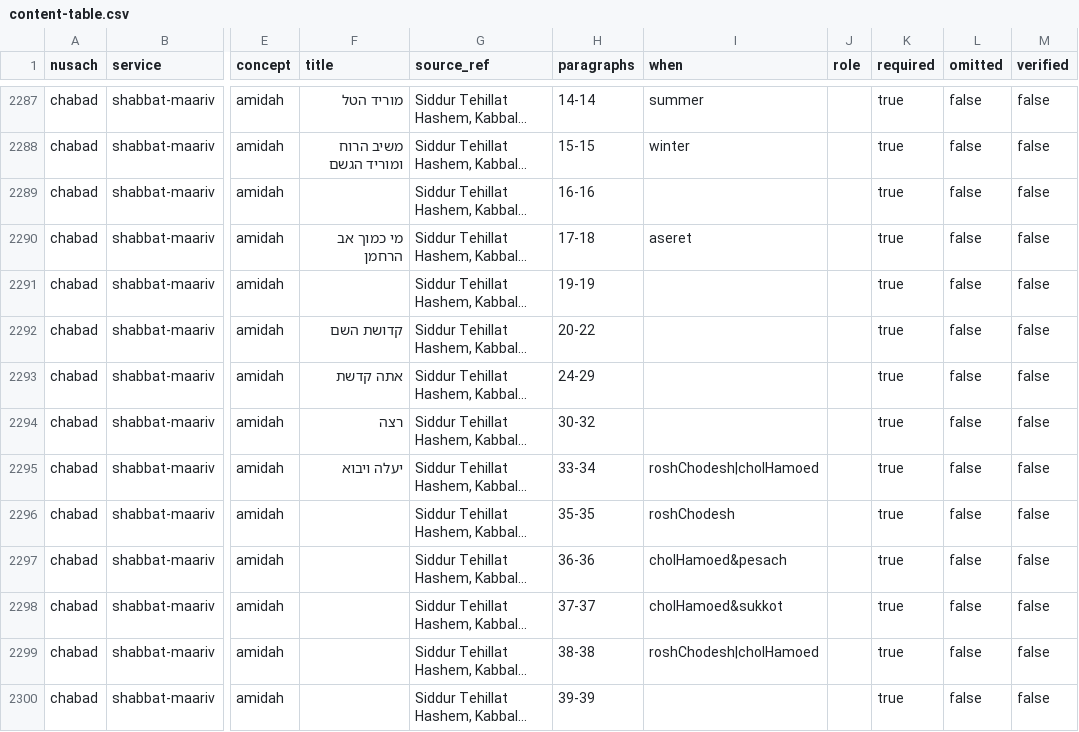
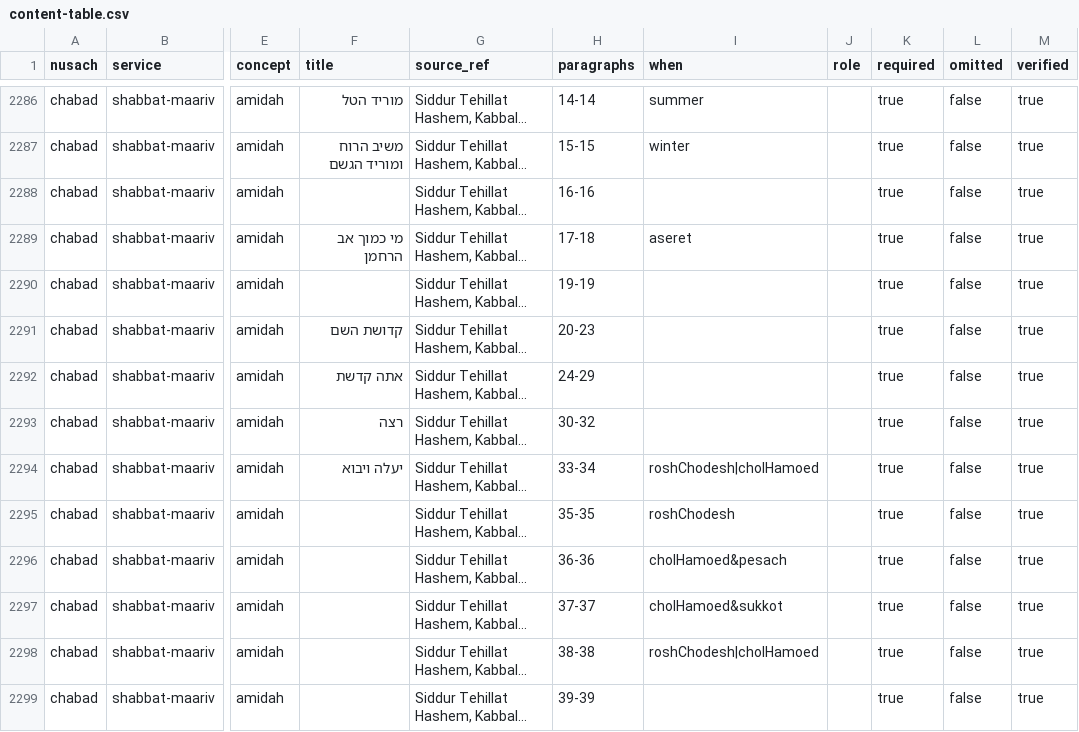
Before and after one commit to nzm1000-sudo/kazzohar-harakia, a CSV file: docs/siddur/content-table.csv, drawn as a sheet; only a part is shown, gaps mark what is left out; long unchanged cells end in …; addresses are those after the commit; the diff covers the shown part only; the diff names each change by its address in the sheet, - before the commit and + after, or states it on an @@ line.

```diff
--- a/docs/siddur/content-table.csv
+++ b/docs/siddur/content-table.csv
-M2286:M2299 (verified): false
+M2286:M2299 (verified): true
-H2291 (paragraphs): 20-22
+H2291 (paragraphs): 20-23
```
Also changed, not shown: 2 removed rows and 153 edited cells elsewhere in this file, 13 other files.
